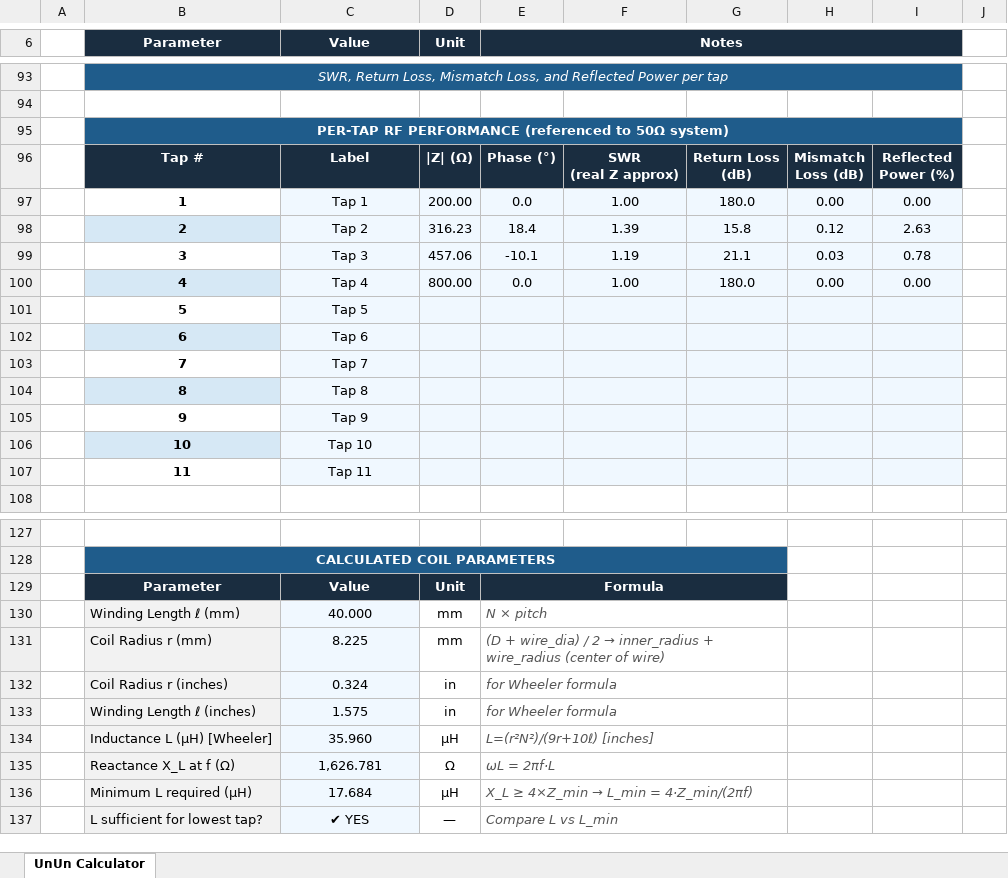
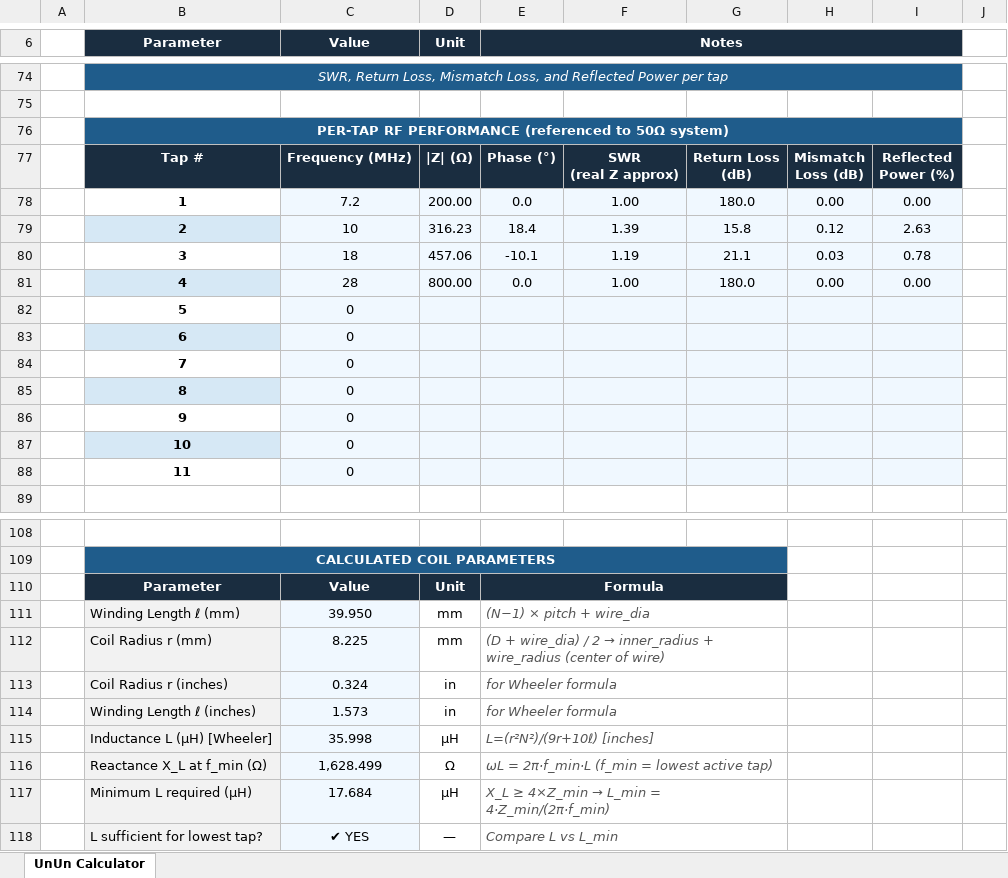
Before and after one commit to hiperiondev/Long_Wire_Antenna, an Excel workbook: Autotransformer_UnUn_AirCore_Calculator.xlsx, sheet UnUn Calculator, drawn as a sheet; only a part is shown, gaps mark what is left out; values as stored, in another font and other column widths than the file's, no borders; removed rows and columns are numbered as before the commit, all else as after; the diff covers the shown part only; the diff names each change by its address in the sheet, - before the commit and + after, or states it on an @@ line.

```diff
--- a/Autotransformer_UnUn_AirCore_Calculator.xlsx (sheet UnUn Calculator)
+++ b/Autotransformer_UnUn_AirCore_Calculator.xlsx (sheet UnUn Calculator)
-C77 (Value): Label
+C77 (Value): Frequency (MHz)
-C78 (Value): Tap 1
+C78 (Value): 7.2
-C79 (Value): Tap 2
+C79 (Value): 10
-C80 (Value): Tap 3
+C80 (Value): 18
-C81 (Value): Tap 4
+C81 (Value): 28
-C82 (Value): Tap 5
+C82 (Value): 0
-C83 (Value): Tap 6
+C83 (Value): 0
-C84 (Value): Tap 7
+C84 (Value): 0
-C85 (Value): Tap 8
+C85 (Value): 0
-C86 (Value): Tap 9
+C86 (Value): 0
-C87 (Value): Tap 10
+C87 (Value): 0
-C88 (Value): Tap 11
+C88 (Value): 0
-C111 (Value): 40.000
+C111 (Value): 39.950
-E111 (Notes): N × pitch
+E111 (Notes): (N−1) × pitch + wire_dia
-C114 (Value): 1.575
+C114 (Value): 1.573
-C115 (Value): 35.960
+C115 (Value): 35.998
-row 135:  | Reactance X_L at f (Ω) | 1,626.781 | Ω | ωL = 2πf·L
+row 116:  | Reactance X_L at f_min (Ω) | 1,628.499 | Ω | ωL = 2π·f_min·L (f_min = lowest active tap)
@@ E117 (Notes): X_L ≥ 4×Z_min → L_min = 4·Z_min/(2πf) → X_L ≥ 4×Z_min → L_min = 4·Z_min/(2π·f_min) @@
```
Also changed, not shown: 19 removed rows, 42 edited cells, cell formats and merged cells elsewhere in this sheet, formulas that keep their value.
